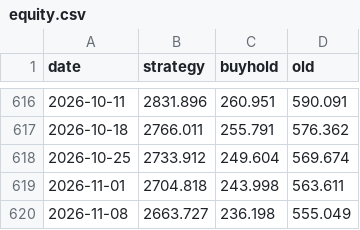
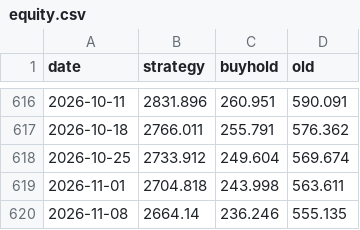
Before and after one commit to kerdoscapital/kerdos-site, a CSV file: bitcoin/equity.csv, drawn as a sheet; only a part is shown, gaps mark what is left out.

```diff
--- a/bitcoin/equity.csv
+++ b/bitcoin/equity.csv
@@ -619,2 +619,2 @@ date,strategy,buyhold,old
 2026-11-01,2704.818,243.998,563.611
-2026-11-08,2663.727,236.198,555.049
+2026-11-08,2664.14,236.246,555.135
```
Also changed, not shown: bitcoin/history.csv, 8 other files.
